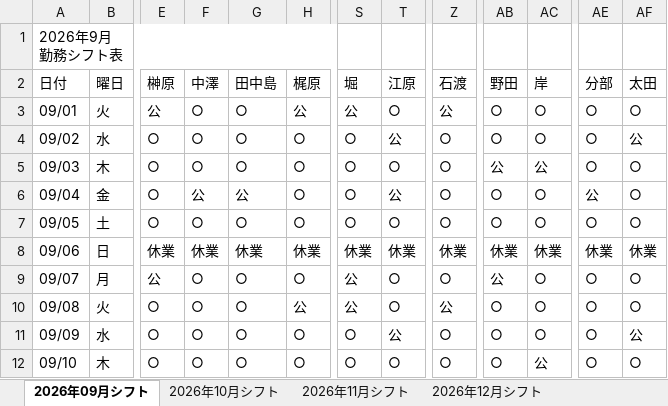
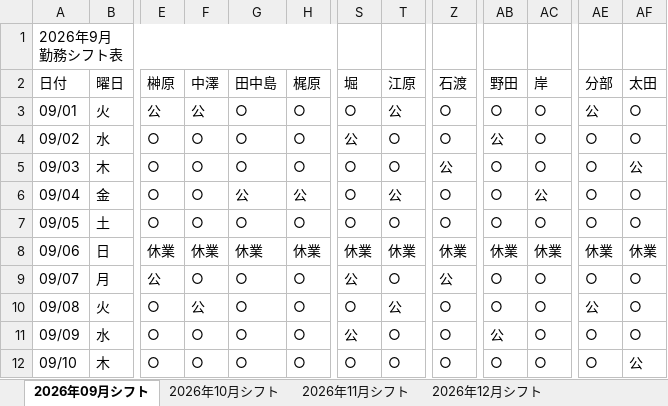
Before and after one commit to stono713426-creator/sift_create, an Excel workbook: 26年09-12月シフト.xlsx, sheet 2026年09月シフト, drawn as a sheet; only a part is shown, gaps mark what is left out; values as stored, in another font and other column widths than the file's, no cell formats; the diff covers the shown part only; the diff names each change by its address in the sheet, - before the commit and + after, or states it on an @@ line.

```diff
--- a/26年09-12月シフト.xlsx (sheet 2026年09月シフト)
+++ b/26年09-12月シフト.xlsx (sheet 2026年09月シフト)
-F3 (中澤): ○
+F3 (中澤): 公
-H3 (梶原): 公
+H3 (梶原): ○
-S3 (堀): 公
+S3 (堀): ○
-T3 (江原): ○
+T3 (江原): 公
-Z3 (石渡): 公
+Z3 (石渡): ○
-AE3 (分部): ○
+AE3 (分部): 公
-S4 (堀): ○
+S4 (堀): 公
-T4 (江原): 公
+T4 (江原): ○
-AB4 (野田): ○
+AB4 (野田): 公
-AF4 (太田): 公
+AF4 (太田): ○
-Z5 (石渡): ○
+Z5 (石渡): 公
-AB5 (野田): 公
+AB5 (野田): ○
-AC5 (岸): 公
+AC5 (岸): ○
-AF5 (太田): ○
+AF5 (太田): 公
-F6 (中澤): 公
+F6 (中澤): ○
-H6 (梶原): ○
+H6 (梶原): 公
-AC6 (岸): ○
+AC6 (岸): 公
-AE6 (分部): 公
+AE6 (分部): ○
-Z9 (石渡): ○
+Z9 (石渡): 公
-AB9 (野田): 公
+AB9 (野田): ○
-F10 (中澤): ○
+F10 (中澤): 公
-H10 (梶原): 公
+H10 (梶原): ○
-S10 (堀): 公
+S10 (堀): ○
-T10 (江原): ○
+T10 (江原): 公
-Z10 (石渡): 公
+Z10 (石渡): ○
-AE10 (分部): ○
+AE10 (分部): 公
-S11 (堀): ○
+S11 (堀): 公
-T11 (江原): 公
+T11 (江原): ○
-AB11 (野田): ○
+AB11 (野田): 公
-AF11 (太田): 公
+AF11 (太田): ○
-AC12 (岸): 公
+AC12 (岸): ○
-AF12 (太田): ○
+AF12 (太田): 公
```
Also changed, not shown: 51 edited cells elsewhere in this sheet, sheet 2026年10月シフト, sheet 2026年11月シフト, sheet 2026年12月シフト, cell formats, ope勤務条件表_2026.xlsx, ope勤務条件表_2026_4sheets.xlsx, 12 other files.
